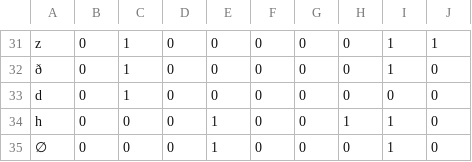
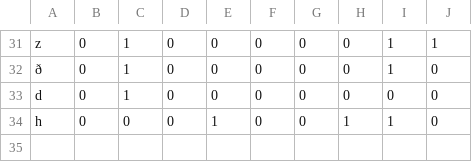
Before and after one commit to drammock/eeg-phone-coding, a TSV file: params/consonant-features-transposed-dense-jfh.tsv, drawn as a sheet; only a part is shown, gaps mark what is left out; the diff names each change by its address in the sheet, - before the commit and + after, or states it on an @@ line.

Commit message:
add joint feature table; CRLF->LF

```diff
--- a/params/consonant-features-transposed-dense-jfh.tsv
+++ b/params/consonant-features-transposed-dense-jfh.tsv
-row 35: ∅ | 0 | 0 | 0 | 1 | 0 | 0 | 0 | 1 | 0
```
Also changed, not shown: params/consonant-features-transposed-dense-spe.tsv, params/consonant-features-transposed-sparse-jfh.tsv, 4 other files.
